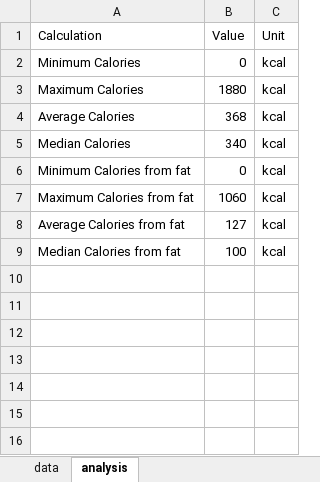
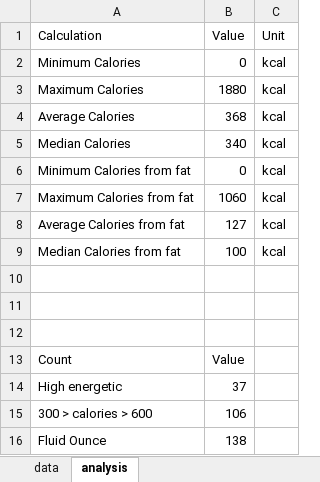
Before and after one commit to bml-research/data_analysis_bml, an Excel workbook: excel/files_10_data_analysis_solutions/exercise01/menu.xlsx, sheet analysis, drawn as a sheet; values as stored, in another font and other column widths than the file's, no borders; table styles not drawn; the diff names each change by its address in the sheet, - before the commit and + after, or states it on an @@ line.

Commit message:
exercise 3

```diff
--- a/excel/files_10_data_analysis_solutions/exercise01/menu.xlsx (sheet analysis)
+++ b/excel/files_10_data_analysis_solutions/exercise01/menu.xlsx (sheet analysis)
+row 10: (empty)
+row 11: (empty)
+row 12: (empty)
+row 13: Count | Value
+row 14: High energetic | 37
+row 15: 300 > calories > 600 | 106
+row 16: Fluid Ounce | 138
```
Also changed, not shown: 2 other files.
